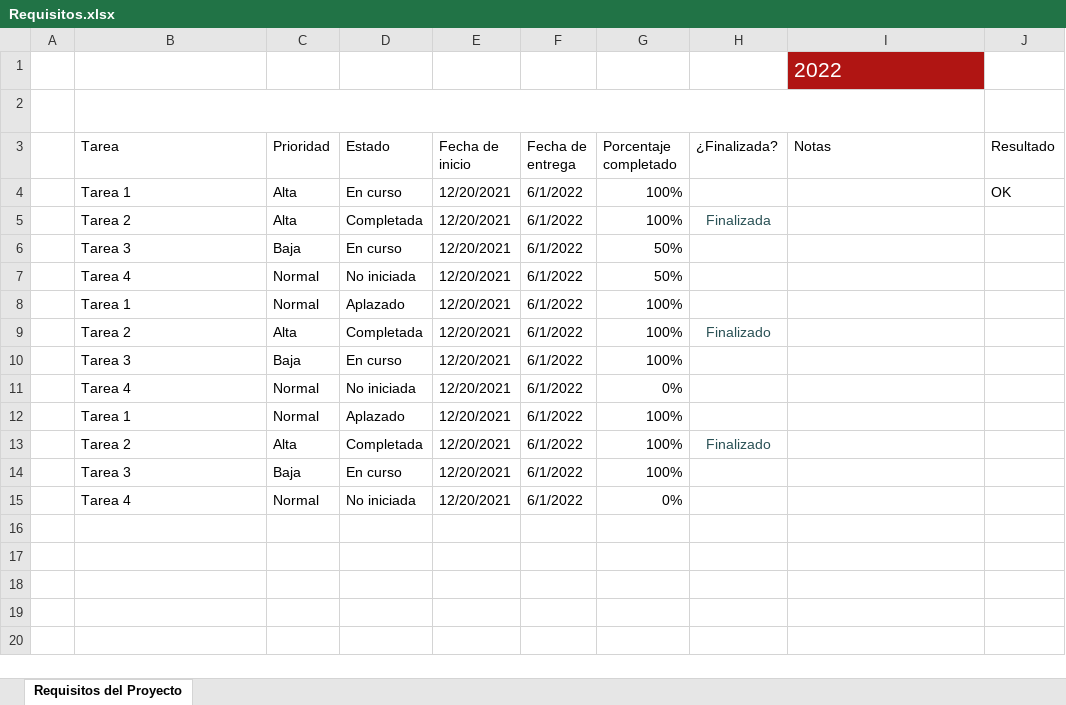
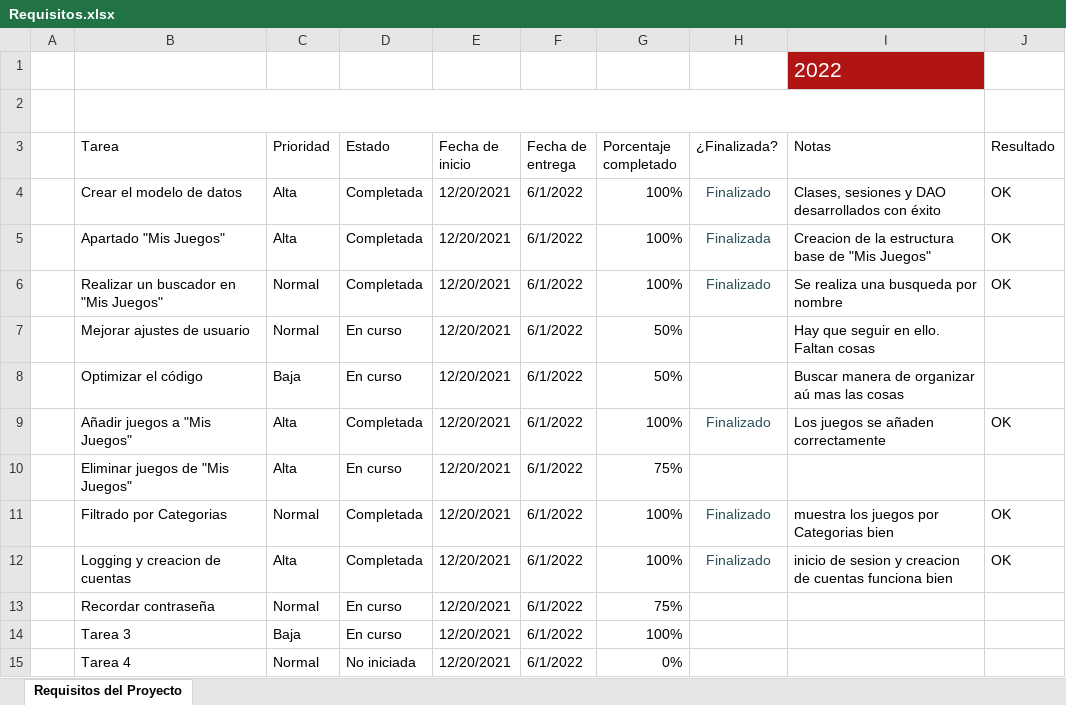
Before and after one commit to iverma500/TFG_DAW, an Excel workbook: Documentación/Requisitos.xlsx, sheet Requisitos del Proyecto, drawn as a sheet; values as stored, in another font and other column widths than the file's, no borders; charts and pictures and conditional formats and table styles not drawn; removed rows and columns are numbered as before the commit, all else as after; the diff names each change by its address in the sheet, - before the commit and + after, or states it on an @@ line.

Commit message:
DOCUMENTACION TFG
-Objetivos y Justificacion
-Requisitos de Excel

```diff
--- a/Documentación/Requisitos.xlsx (sheet Requisitos del Proyecto)
+++ b/Documentación/Requisitos.xlsx (sheet Requisitos del Proyecto)
-B4 (Tarea): Tarea 1
+B4 (Tarea): Crear el modelo de datos
-D4 (Estado): En curso
+D4 (Estado): Completada
-H4 (¿Finalizada?): (empty)
+H4 (¿Finalizada?): Finalizado
-I4 (Notas): (empty)
+I4 (Notas): Clases, sesiones y DAO desarrollados con éxito
-B5 (Tarea): Tarea 2
+B5 (Tarea): Apartado "Mis Juegos"
-I5 (Notas): (empty)
+I5 (Notas): Creacion de la estructura base de "Mis Juegos"
-J5 (Resultado): (empty)
+J5 (Resultado): OK
+row 6:  | Realizar un buscador en "Mis Juegos" | Normal | Completada | 12/20/2021 | 6/1/2022 | 100% | Finalizado | Se realiza una busqueda por nombre | OK
+row 7:  | Mejorar ajustes de usuario | Normal | En curso | 12/20/2021 | 6/1/2022 | 50% |  | Hay que seguir en ello. Faltan cosas
-B8 (Tarea): Tarea 3
+B8 (Tarea): Optimizar el código
-I8 (Notas): (empty)
+I8 (Notas): Buscar manera de organizar aú mas las cosas
-row 7:  | Tarea 4 | Normal | No iniciada | 12/20/2021 | 6/1/2022 | 50%
-row 8:  | Tarea 1 | Normal | Aplazado | 12/20/2021 | 6/1/2022 | 100%
-B9 (Tarea): Tarea 2
+B9 (Tarea): Añadir juegos a "Mis Juegos"
-I9 (Notas): (empty)
+I9 (Notas): Los juegos se añaden correctamente
-J9 (Resultado): (empty)
+J9 (Resultado): OK
-B10 (Tarea): Tarea 3
+B10 (Tarea): Eliminar juegos de "Mis Juegos"
-C10 (Prioridad): Baja
+C10 (Prioridad): Alta
-G10 (Porcentaje completado): 100%
+G10 (Porcentaje completado): 75%
-row 11:  | Tarea 4 | Normal | No iniciada | 12/20/2021 | 6/1/2022 | 0%
-row 12:  | Tarea 1 | Normal | Aplazado | 12/20/2021 | 6/1/2022 | 100%
+row 11:  | Filtrado por Categorias | Normal | Completada | 12/20/2021 | 6/1/2022 | 100% | Finalizado | muestra los juegos por Categorias bien | OK
-B12 (Tarea): Tarea 2
+B12 (Tarea): Logging y creacion de cuentas
-I12 (Notas): (empty)
+I12 (Notas): inicio de sesion y creacion de cuentas funciona bien
-J12 (Resultado): (empty)
+J12 (Resultado): OK
+row 13:  | Recordar contraseña | Normal | En curso | 12/20/2021 | 6/1/2022 | 75%
```
Also changed, not shown: charts or pictures, 1 other file.
